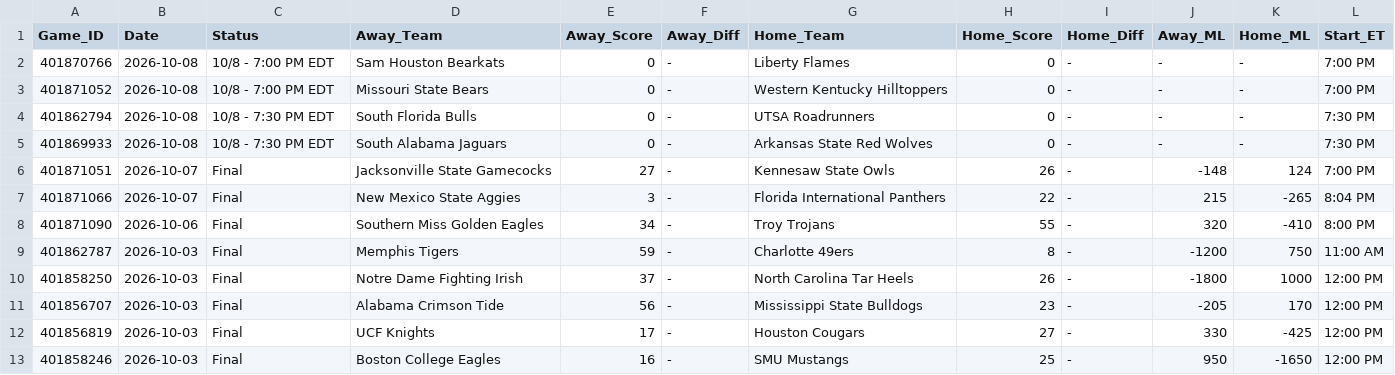
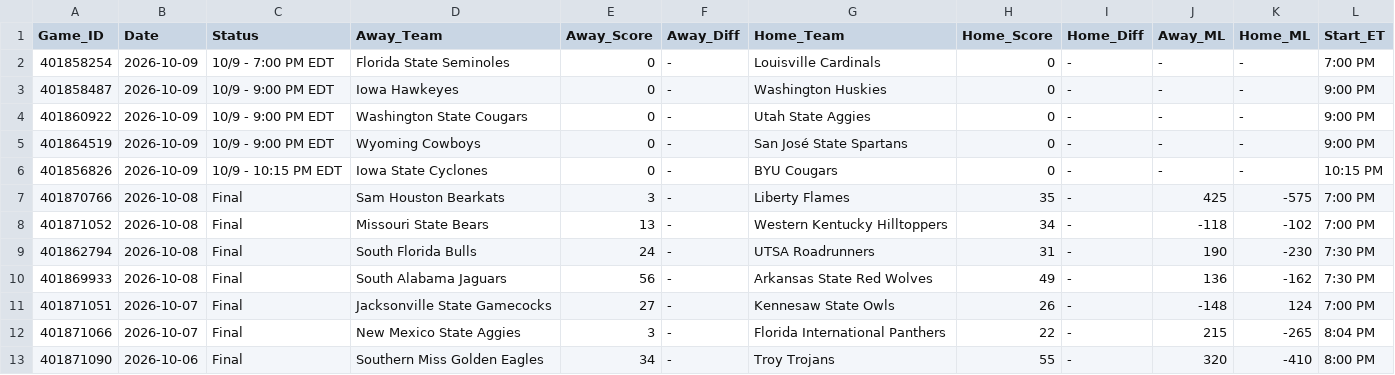
Before and after one commit to danreed001-droid/sport, a CSV file: data/raw/master_cfb_scores.csv, drawn as a sheet; only a part is shown; the shorter side is filled out with more unchanged rows.

```diff
--- a/data/raw/master_cfb_scores.csv
+++ b/data/raw/master_cfb_scores.csv
@@ -1,6 +1,11 @@
 Game_ID,Date,Status,Away_Team,Away_Score,Away_Diff,Home_Team,Home_Score,Home_Diff,Away_ML,Home_ML,Start_ET
-401870766,2026-10-08,10/8 - 7:00 PM EDT,Sam Houston Bearkats,0,-,Liberty Flames,0,-,-,-,7:00 PM
-401871052,2026-10-08,10/8 - 7:00 PM EDT,Missouri State Bears,0,-,Western Kentucky Hilltoppers,0,-,-,-,7:00 PM
-401862794,2026-10-08,10/8 - 7:30 PM EDT,South Florida Bulls,0,-,UTSA Roadrunners,0,-,-,-,7:30 PM
-401869933,2026-10-08,10/8 - 7:30 PM EDT,South Alabama Jaguars,0,-,Arkansas State Red Wolves,0,-,-,-,7:30 PM
+401858254,2026-10-09,10/9 - 7:00 PM EDT,Florida State Seminoles,0,-,Louisville Cardinals,0,-,-,-,7:00 PM
+401858487,2026-10-09,10/9 - 9:00 PM EDT,Iowa Hawkeyes,0,-,Washington Huskies,0,-,-,-,9:00 PM
+401860922,2026-10-09,10/9 - 9:00 PM EDT,Washington State Cougars,0,-,Utah State Aggies,0,-,-,-,9:00 PM
+401864519,2026-10-09,10/9 - 9:00 PM EDT,Wyoming Cowboys,0,-,San José State Spartans,0,-,-,-,9:00 PM
+401856826,2026-10-09,10/9 - 10:15 PM EDT,Iowa State Cyclones,0,-,BYU Cougars,0,-,-,-,10:15 PM
+401870766,2026-10-08,Final,Sam Houston Bearkats,3,-,Liberty Flames,35,-,425,-575,7:00 PM
+401871052,2026-10-08,Final,Missouri State Bears,13,-,Western Kentucky Hilltoppers,34,-,-118,-102,7:00 PM
+401862794,2026-10-08,Final,South Florida Bulls,24,-,UTSA Roadrunners,31,-,190,-230,7:30 PM
+401869933,2026-10-08,Final,South Alabama Jaguars,56,-,Arkansas State Red Wolves,49,-,136,-162,7:30 PM
 401871051,2026-10-07,Final,Jacksonville State Gamecocks,27,-,Kennesaw State Owls,26,-,-148,124,7:00 PM
```
Also changed, not shown: data/raw/master_mlb_scores.csv, data/raw/master_nba_scores.csv, 9 other files.
